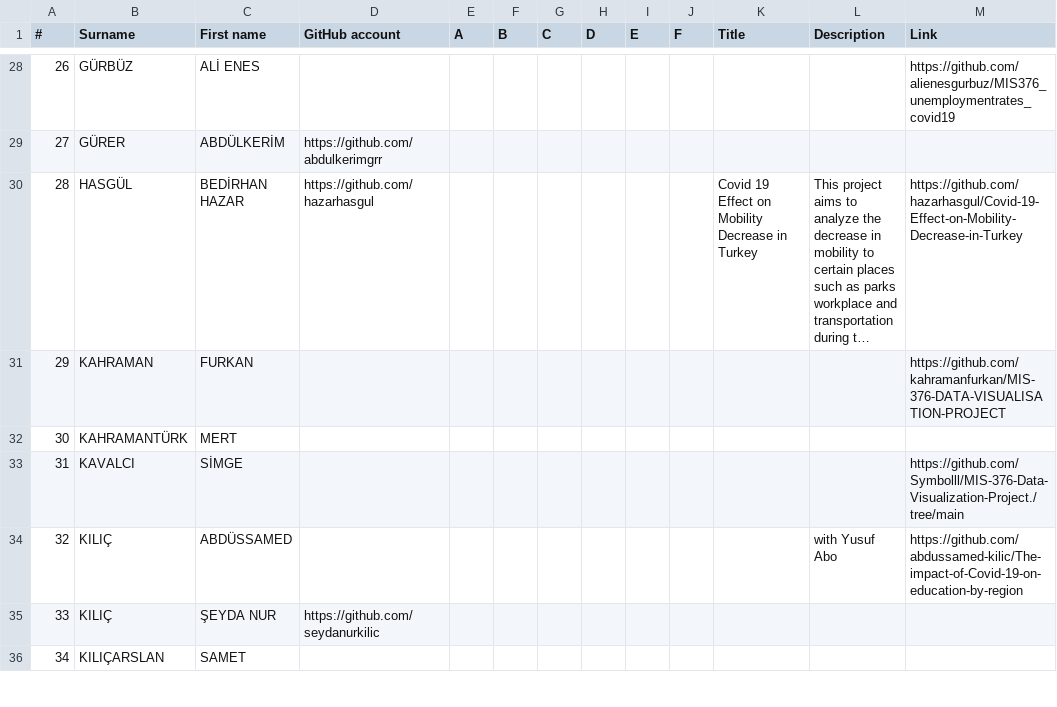
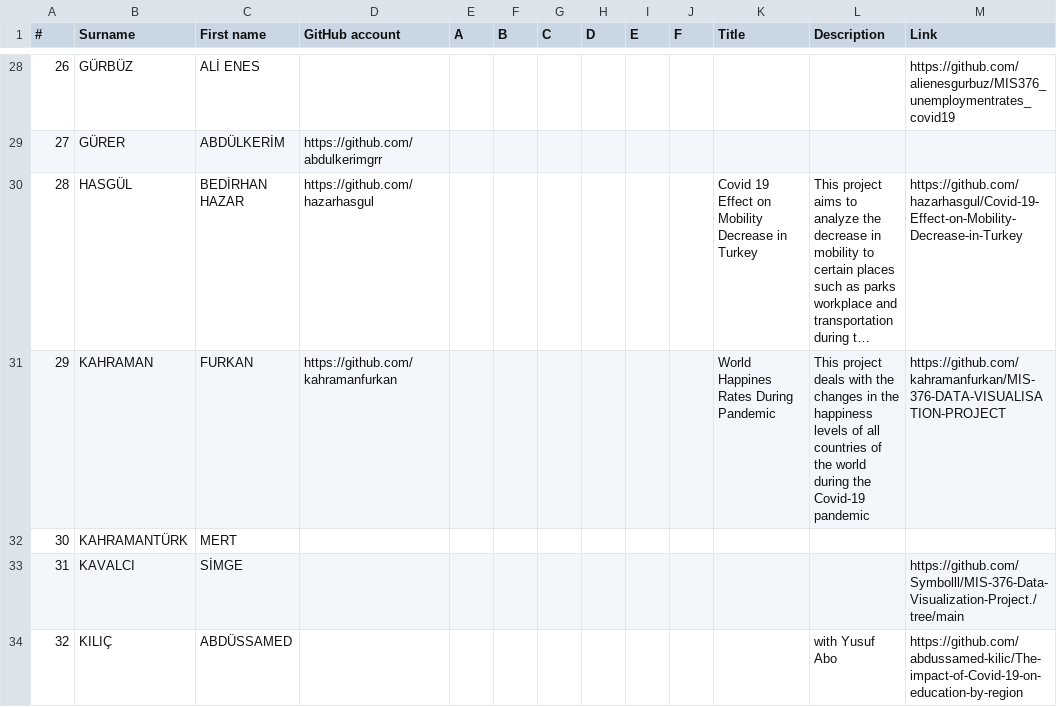
Before and after one commit to hkilter/data-visualization-project, a CSV file: project-list.csv, drawn as a sheet; only a part is shown, gaps mark what is left out; the shorter side is filled out with more unchanged rows; long unchanged cells end in …; the diff names each change by its address in the sheet, - before the commit and + after, or states it on an @@ line.

Commit message:
Update project-list.csv

```diff
--- a/project-list.csv
+++ b/project-list.csv
-D31 (GitHub account): (empty)
+D31 (GitHub account): https://github.com/kahramanfurkan
-K31 (Title): (empty)
+K31 (Title): World Happines Rates During Pandemic
-L31 (Description): (empty)
+L31 (Description): This project deals with the changes in the happiness levels of all countries of the world during the Covid-19 pandemic
```
